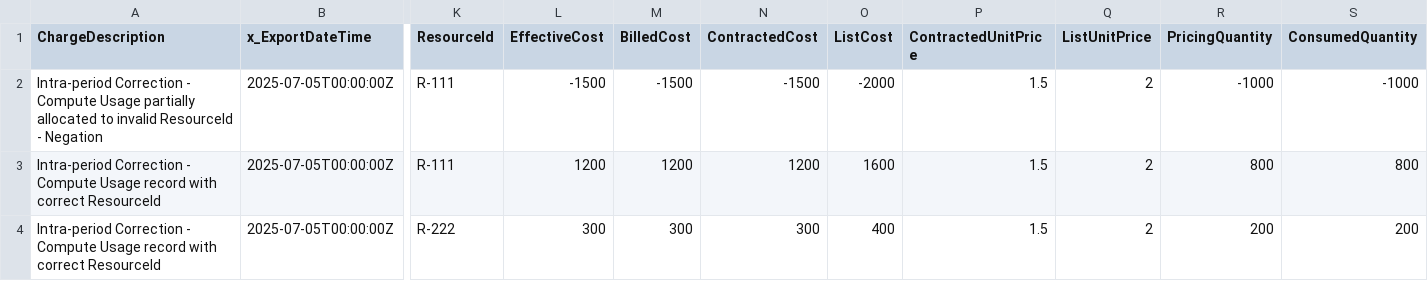
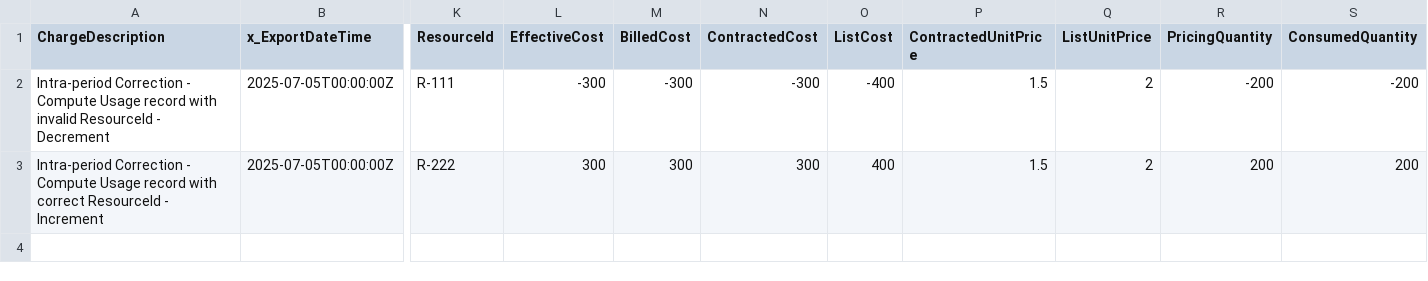
Before and after one commit to FinOps-Open-Cost-and-Usage-Spec/FOCUS_Spec, a CSV file: specification/data/correction-handling-examples/open-billing-period-current/scenario_1_partial_reallocation_delta.csv, drawn as a sheet; only a part is shown, gaps mark what is left out; removed rows and columns are numbered as before the commit, all else as after; rows hold the shown columns only; the diff names each change by its address in the sheet, - before the commit and + after, or states it on an @@ line.

Commit message:
FOCUS #962-examples: renaming files

```diff
--- a/specification/data/correction-handling-examples/open-billing-period-current/scenario_1_partial_reallocation_delta.csv
+++ b/specification/data/correction-handling-examples/open-billing-period-current/scenario_1_partial_reallocation_delta.csv
-row 2: Intra-period Correction - Compute Usage partially allocated to invalid ResourceId - Negation | 2025-07-05T00:00:00Z | R-111 | -1500 | -1500 | -1500 | -2000 | 1.5 | 2 | -1000 | -1000
-A2 (ChargeDescription): …record with correct ResourceId
+A2 (ChargeDescription): …record with invalid ResourceId - Decrement
-L2 (EffectiveCost): 1200
+L2 (EffectiveCost): -300
-M2 (BilledCost): 1200
+M2 (BilledCost): -300
-N2 (ContractedCost): 1200
+N2 (ContractedCost): -300
-O2 (ListCost): 1600
+O2 (ListCost): -400
-R2 (PricingQuantity): 800
+R2 (PricingQuantity): -200
-S2 (ConsumedQuantity): 800
+S2 (ConsumedQuantity): -200
-A3 (ChargeDescription): …correct ResourceId
+A3 (ChargeDescription): …correct ResourceId - Increment
```
Also changed, not shown: specification/data/correction-handling-examples/open-billing-period-current/scenario_1_partial_reallocation_ledger.csv, specification/data/correction-handling-examples/open-billing-period-previous/scenario_1_partial_reallocation_delta.csv, 1 other file.
